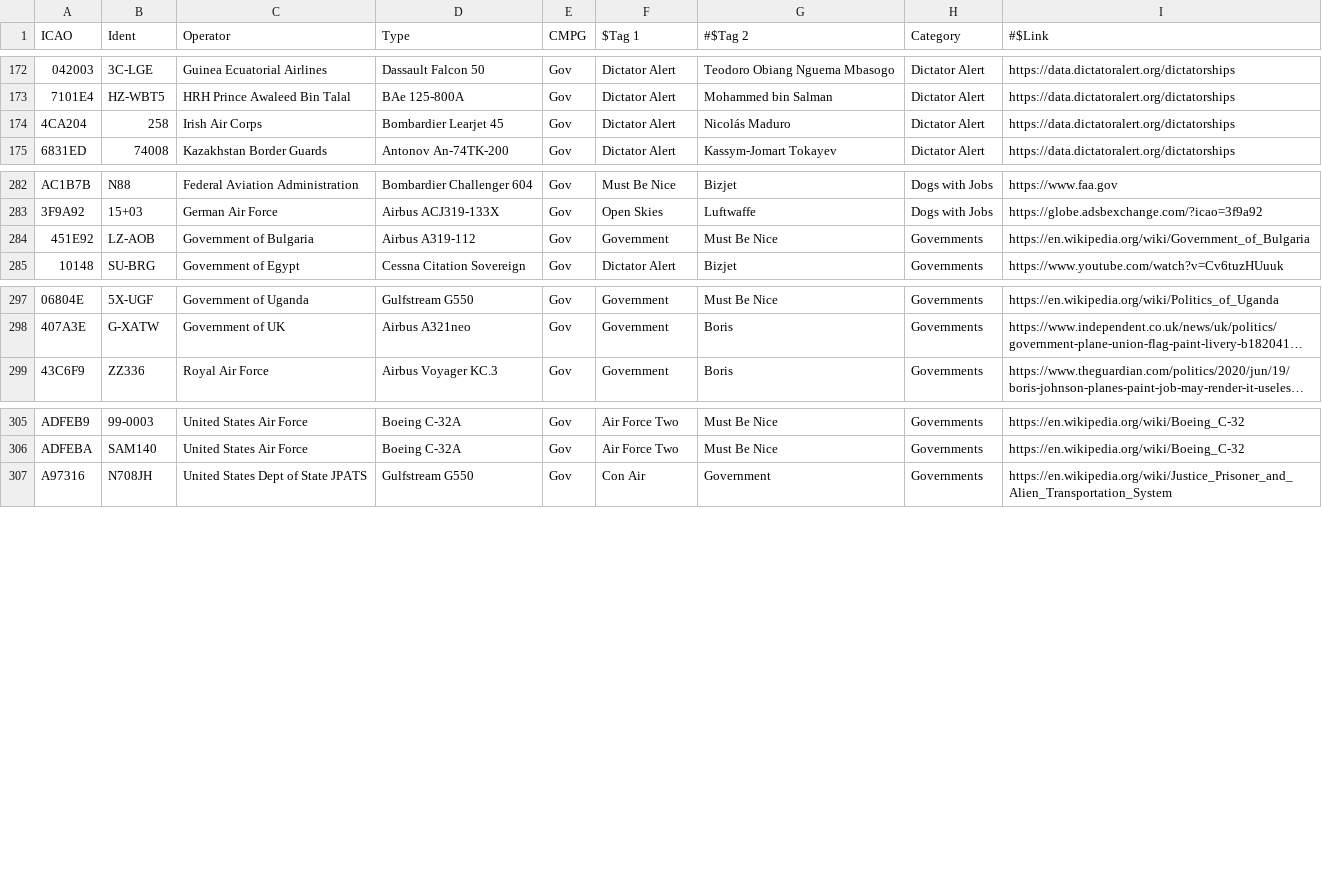
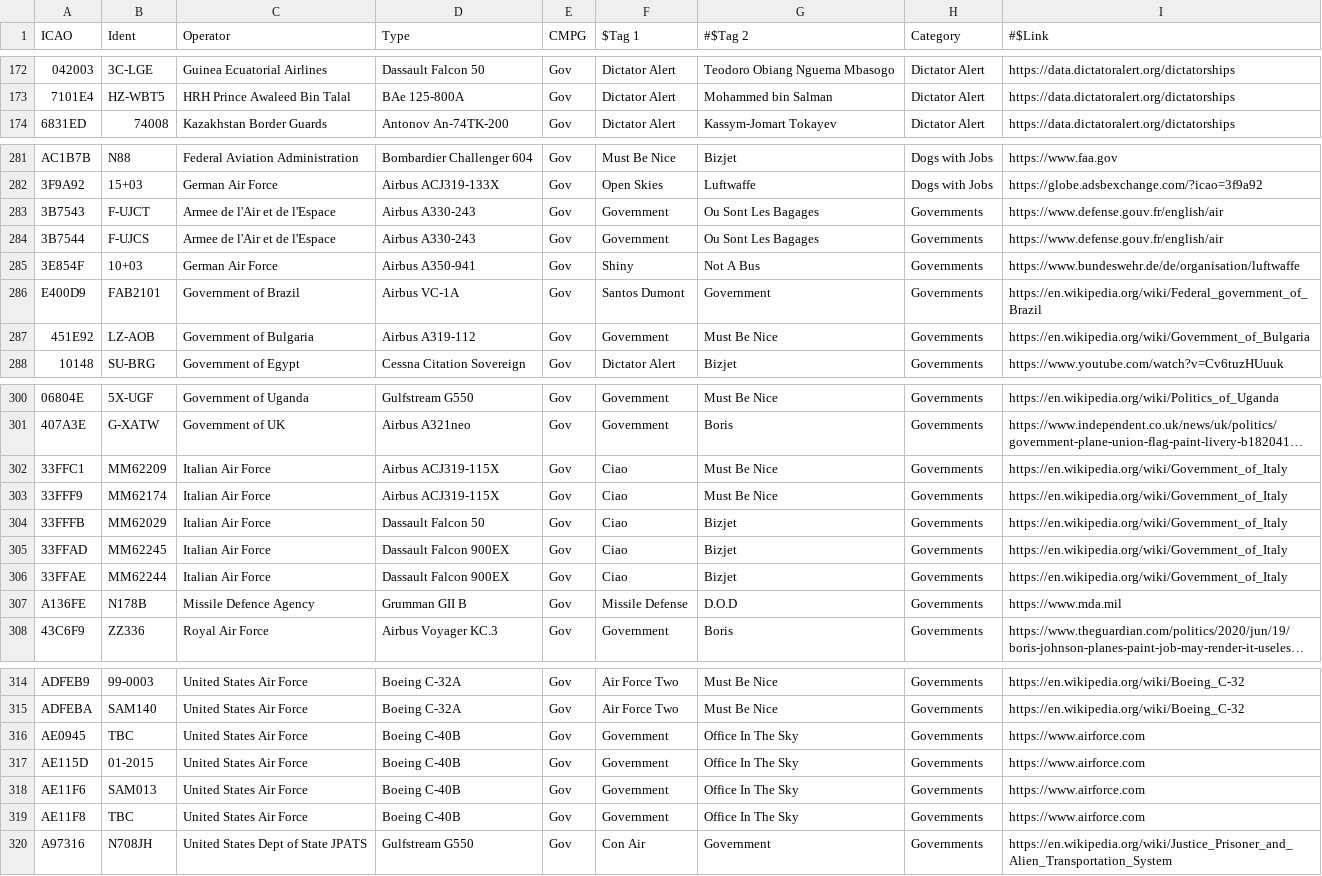
Before and after one commit to sdr-enthusiasts/plane-alert-db, a CSV file: plane-alert-gov.csv, drawn as a sheet; only a part is shown, gaps mark what is left out; long unchanged cells end in …; removed rows and columns are numbered as before the commit, all else as after; the diff covers the shown part only; the diff names each change by its address in the sheet, - before the commit and + after, or states it on an @@ line.

```diff
--- a/plane-alert-gov.csv
+++ b/plane-alert-gov.csv
-row 174: 4CA204 | 258 | Irish Air Corps | Bombardier Learjet 45 | Gov | Dictator Alert | Nicolás Maduro | Dictator Alert | https://data.dictatoralert.org/dictatorships
+row 283: 3B7543 | F-UJCT | Armee de l'Air et de l'Espace | Airbus A330-243 | Gov | Government | Ou Sont Les Bagages | Governments | https://www.defense.gouv.fr/english/air
+row 284: 3B7544 | F-UJCS | Armee de l'Air et de l'Espace | Airbus A330-243 | Gov | Government | Ou Sont Les Bagages | Governments | https://www.defense.gouv.fr/english/air
+row 285: 3E854F | 10+03 | German Air Force | Airbus A350-941 | Gov | Shiny | Not A Bus | Governments | https://www.bundeswehr.de/de/organisation/luftwaffe
+row 286: E400D9 | FAB2101 | Government of Brazil | Airbus VC-1A | Gov | Santos Dumont | Government | Governments | https://en.wikipedia.org/wiki/Federal_government_of_Brazil
+row 302: 33FFC1 | MM62209 | Italian Air Force | Airbus ACJ319-115X | Gov | Ciao | Must Be Nice | Governments | https://en.wikipedia.org/wiki/Government_of_Italy
+row 303: 33FFF9 | MM62174 | Italian Air Force | Airbus ACJ319-115X | Gov | Ciao | Must Be Nice | Governments | https://en.wikipedia.org/wiki/Government_of_Italy
+row 304: 33FFFB | MM62029 | Italian Air Force | Dassault Falcon 50 | Gov | Ciao | Bizjet | Governments | https://en.wikipedia.org/wiki/Government_of_Italy
+row 305: 33FFAD | MM62245 | Italian Air Force | Dassault Falcon 900EX | Gov | Ciao | Bizjet | Governments | https://en.wikipedia.org/wiki/Government_of_Italy
+row 306: 33FFAE | MM62244 | Italian Air Force | Dassault Falcon 900EX | Gov | Ciao | Bizjet | Governments | https://en.wikipedia.org/wiki/Government_of_Italy
+row 307: A136FE | N178B | Missile Defence Agency | Grumman GII B | Gov | Missile Defense | D.O.D | Governments | https://www.mda.mil
+row 316: AE0945 | TBC | United States Air Force | Boeing C-40B | Gov | Government | Office In The Sky | Governments | https://www.airforce.com
+row 317: AE115D | 01-2015 | United States Air Force | Boeing C-40B | Gov | Government | Office In The Sky | Governments | https://www.airforce.com
+row 318: AE11F6 | SAM013 | United States Air Force | Boeing C-40B | Gov | Government | Office In The Sky | Governments | https://www.airforce.com
+row 319: AE11F8 | TBC | United States Air Force | Boeing C-40B | Gov | Government | Office In The Sky | Governments | https://www.airforce.com
```
Also changed, not shown: 1 added row and 1 removed row elsewhere in this file, badgers-best.csv, plane-alert-civ.csv, 2 other files.
